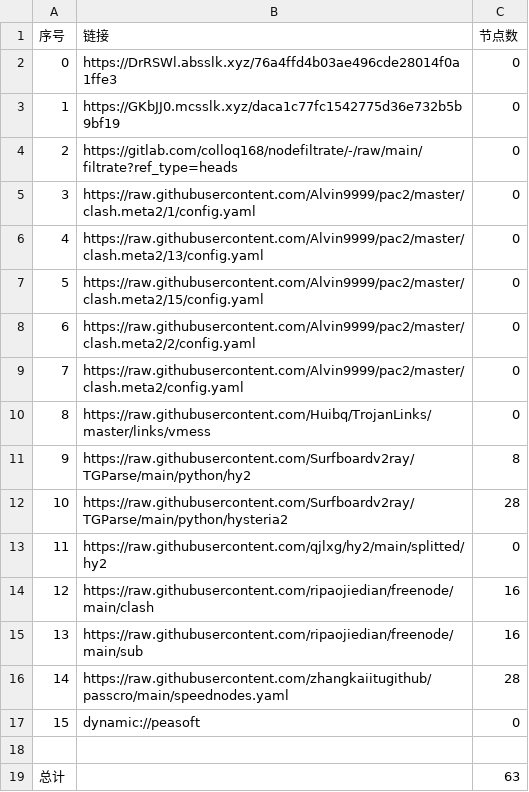
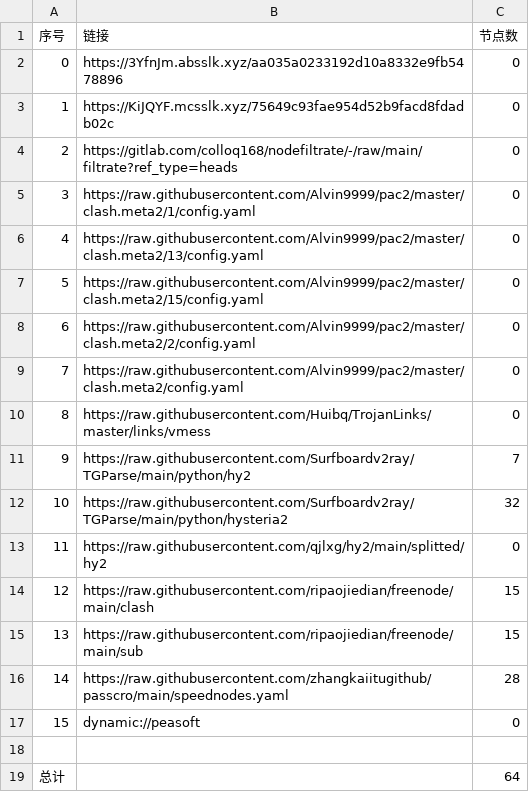
Before and after one commit to nowts71/NoMoreWalls, a CSV file: list_result.csv, drawn as a sheet.

```diff
--- a/list_result.csv
+++ b/list_result.csv
@@ -1,4 +1,4 @@
 序号,链接,节点数
-0,https://DrRSWl.absslk.xyz/76a4ffd4b03ae496cde28014f0a1ffe3,0
-1,https://GKbJJ0.mcsslk.xyz/daca1c77fc1542775d36e732b5b9bf19,0
+0,https://3YfnJm.absslk.xyz/aa035a0233192d10a8332e9fb5478896,0
+1,https://KiJQYF.mcsslk.xyz/75649c93fae954d52b9facd8fdadb02c,0
 2,https://gitlab.com/colloq168/nodefiltrate/-/raw/main/filtrate?ref_type=heads,0
@@ -10,7 +10,7 @@
 8,https://raw.githubusercontent.com/Huibq/TrojanLinks/master/links/vmess,0
-9,https://raw.githubusercontent.com/Surfboardv2ray/TGParse/main/python/hy2,8
-10,https://raw.githubusercontent.com/Surfboardv2ray/TGParse/main/python/hysteria2,28
+9,https://raw.githubusercontent.com/Surfboardv2ray/TGParse/main/python/hy2,7
+10,https://raw.githubusercontent.com/Surfboardv2ray/TGParse/main/python/hysteria2,32
 11,https://raw.githubusercontent.com/qjlxg/hy2/main/splitted/hy2,0
-12,https://raw.githubusercontent.com/ripaojiedian/freenode/main/clash,16
-13,https://raw.githubusercontent.com/ripaojiedian/freenode/main/sub,16
+12,https://raw.githubusercontent.com/ripaojiedian/freenode/main/clash,15
+13,https://raw.githubusercontent.com/ripaojiedian/freenode/main/sub,15
 14,https://raw.githubusercontent.com/zhangkaiitugithub/passcro/main/speednodes.yaml,28
@@ -18,2 +18,2 @@
 
-总计,,63
+总计,,64
```
Also changed, not shown: 17 other files.
